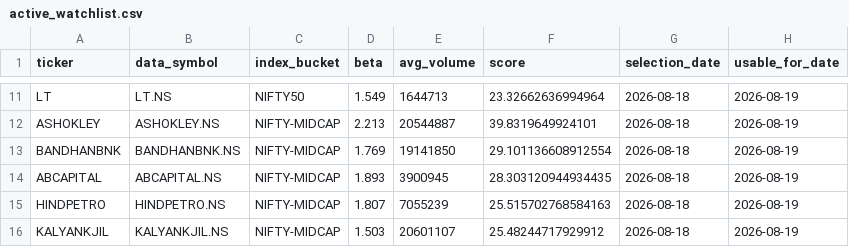
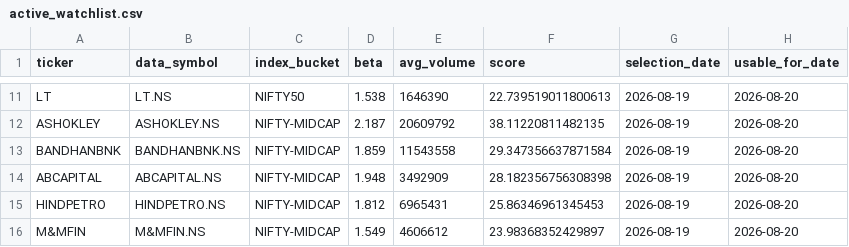
Before and after one commit to arun906/ScalpingApp, a CSV file: active_watchlist.csv, drawn as a sheet; only a part is shown, gaps mark what is left out; removed rows and columns are numbered as before the commit, all else as after; the diff covers the shown part only; the diff names each change by its address in the sheet, - before the commit and + after, or states it on an @@ line.

```diff
--- a/active_watchlist.csv
+++ b/active_watchlist.csv
-D11 (beta): 1.549
+D11 (beta): 1.538
-E11 (avg_volume): 1644713
+E11 (avg_volume): 1646390
-F11 (score): 23.32662636994964
+F11 (score): 22.739519011800613
-G11:G15 (selection_date): 2026-08-18
+G11:G15 (selection_date): 2026-08-19
-H11:H15 (usable_for_date): 2026-08-19
+H11:H15 (usable_for_date): 2026-08-20
-D12 (beta): 2.213
+D12 (beta): 2.187
-E12 (avg_volume): 20544887
+E12 (avg_volume): 20609792
-F12 (score): 39.8319649924101
+F12 (score): 38.11220811482135
-D13 (beta): 1.769
+D13 (beta): 1.859
-E13 (avg_volume): 19141850
+E13 (avg_volume): 11543558
-F13 (score): 29.101136608912554
+F13 (score): 29.347356637871584
-D14 (beta): 1.893
+D14 (beta): 1.948
-E14 (avg_volume): 3900945
+E14 (avg_volume): 3492909
-F14 (score): 28.303120944934435
+F14 (score): 28.182356756308398
-D15 (beta): 1.807
+D15 (beta): 1.812
-E15 (avg_volume): 7055239
+E15 (avg_volume): 6965431
-F15 (score): 25.515702768584163
+F15 (score): 25.86346961345453
-row 16: KALYANKJIL | KALYANKJIL.NS | NIFTY-MIDCAP | 1.503 | 20601107 | 25.48244717929912 | 2026-08-18 | 2026-08-19
+row 16: M&MFIN | M&MFIN.NS | NIFTY-MIDCAP | 1.549 | 4606612 | 23.98368352429897 | 2026-08-19 | 2026-08-20
```
Also changed, not shown: 2 added rows, 2 removed rows and 35 edited cells elsewhere in this file, watchlist_history.csv.
